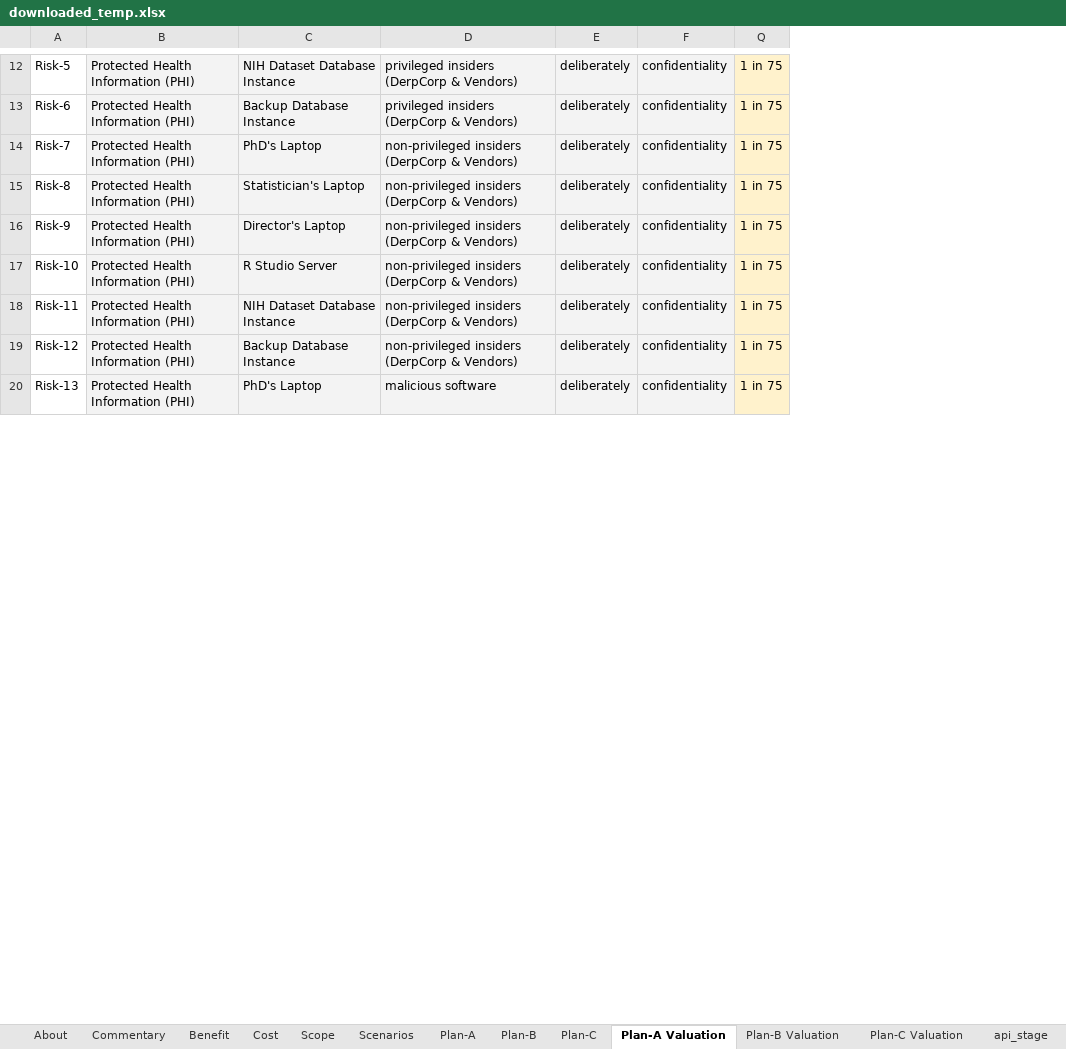
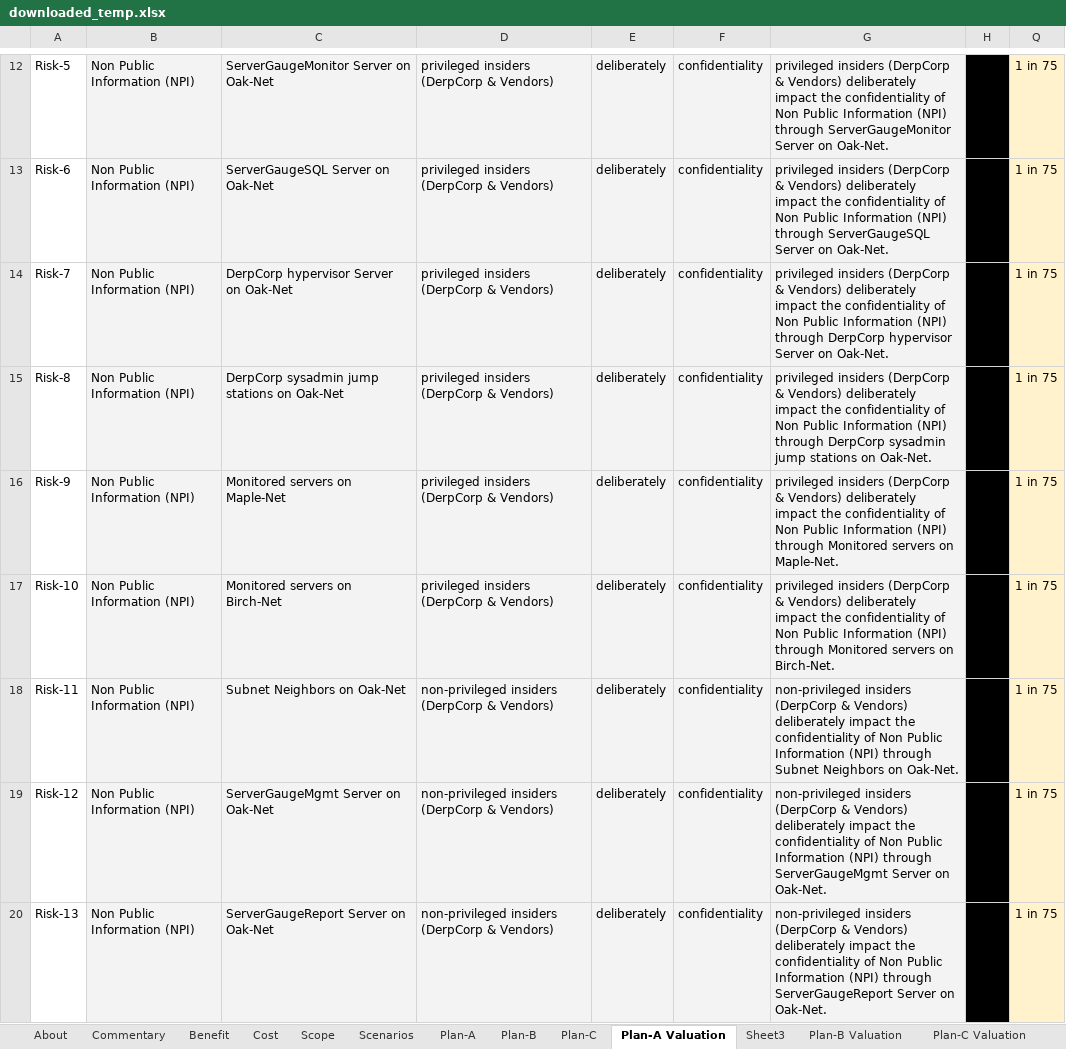
Before and after one commit to theonaunheim/unsuR, an Excel workbook: downloaded_temp.xlsx, sheet Plan-A Valuation, drawn as a sheet; only a part is shown, gaps mark what is left out; values as stored, in another font and other column widths than the file's, no borders; charts and pictures not drawn; removed rows and columns are numbered as before the commit, all else as after; the diff covers the shown part only; the diff names each change by its address in the sheet, - before the commit and + after, or states it on an @@ line.

Commit message:
Report dashboard is now a single html file.; Fixed ugly courier text; rStudio-based prompt for email, sheet url, and number of simulations; Seperate main.R and unsuRReport_Maker.R; Addition of github sourcecode link in upper right corner of dash view; Fixed print-friendly view; Reordered tabs; Made Executive Summary into persistent sidebar; Reordered print-friendly sections.

```diff
--- a/downloaded_temp.xlsx (sheet Plan-A Valuation)
+++ b/downloaded_temp.xlsx (sheet Plan-A Valuation)
+sheet tab: Sheet3
-column B, rows 12-20: all Protected Health Information (PHI)
-column C, rows 12-20: NIH Dataset Database Instance | Backup Database Instance | PhD's Laptop | Statistician's Laptop | Director's Laptop | R Studio Server | NIH Dataset Database Instance | Backup Database Instance | PhD's Laptop
+column B, rows 12-20: all Non Public Information (NPI)
+column C, rows 12-20: ServerGaugeMonitor Server on Oak-Net | ServerGaugeSQL Server on Oak-Net | DerpCorp hypervisor Server on Oak-Net | DerpCorp sysadmin jump stations on Oak-Net | Monitored servers on Maple-Net | Monitored servers on Birch-Net | Subnet Neighbors on Oak-Net | ServerGaugeMgmt Server on Oak-Net | ServerGaugeReport Server on Oak-Net
@@ column G unhidden, rows 12-20: privileged insiders (DerpCorp & Vendors) deliberately impact the confidentiality of Non Public Information (NPI) through ServerGaugeMonitor Server on Oak-Net. | privileged insiders (DerpCorp & Vendors) deliberately impact the confidentiality of Non Public Information (NPI) through ServerGaugeSQL Server on Oak-Net. | privileged insiders (DerpCorp & Vendors) deliberately impact the confidentiality of Non Public Information (NPI) through DerpCorp hypervisor Server on Oak-Net. | privileged insiders (DerpCorp & Vendors) deliberately impact the confidentiality of Non Public Information (NPI) through DerpCorp sysadmin jump stations on Oak-Net. | privileged insiders (DerpCorp & Vendors) deliberately impact the confidentiality of Non Public Information (NPI) through Monitored servers on Maple-Net. | privileged insiders (DerpCorp & Vendors) deliberately impact the confidentiality of Non Public Information (NPI) through Monitored servers on Birch-Net. | non-privileged insiders (DerpCorp & Vendors) deliberately impact the confidentiality of Non Public Information (NPI) through Subnet Neighbors on Oak-Net. | non-privileged insiders (DerpCorp & Vendors) deliberately impact the confidentiality of Non Public Information (NPI) through ServerGaugeMgmt Server on Oak-Net. | non-privileged insiders (DerpCorp & Vendors) deliberately impact the confidentiality of Non Public Information (NPI) through ServerGaugeReport Server on Oak-Net. @@
@@ column H unhidden, empty @@
-D14:D17: non-privileged insiders (DerpCorp & Vendors)
+D14:D17: privileged insiders (DerpCorp & Vendors)
-D20: malicious software
+D20: non-privileged insiders (DerpCorp & Vendors)
```
Also changed, not shown: 72 added rows, 2 hidden or unhidden rows, 177 edited cells, cell formats and merged cells elsewhere in this sheet, sheet Plan-C, sheet api_stage, sheet Plan-C Valuation, sheet Plan-B Valuation, sheet Scenarios, sheet Plan-A, 6 more sheets, formulas that keep their value, hidden cells, charts or pictures, 6 other files.
